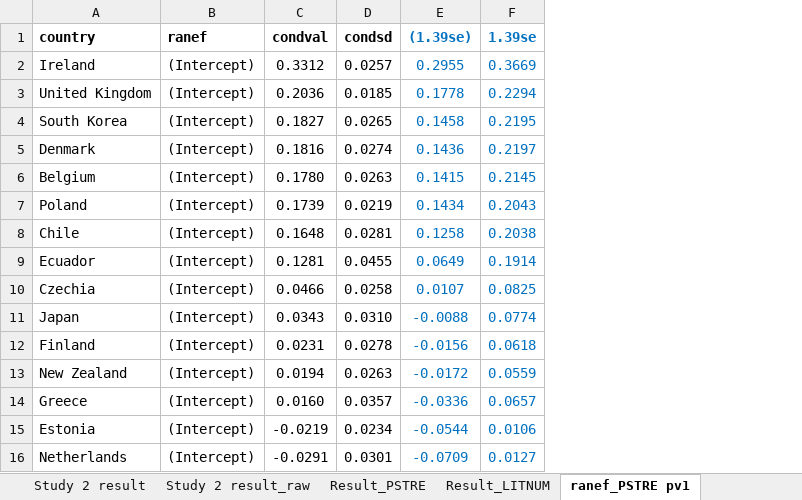
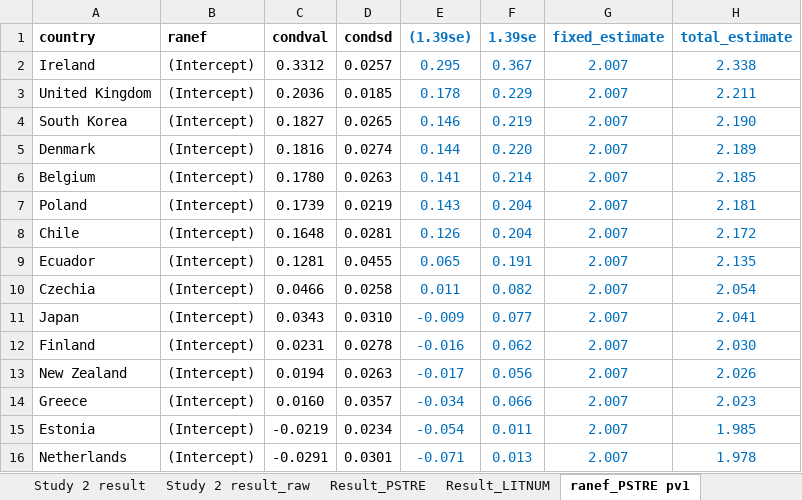
Before and after one commit to yimizhao2015/Dissertation, an Excel workbook: Study 2 model fitting results.xlsx, sheet ranef_PSTRE pv1, drawn as a sheet; only a part is shown; values as stored, in another font and other column widths than the file's, no borders; the diff covers the shown part only; the diff names each change by its address in the sheet, - before the commit and + after, or states it on an @@ line.

```diff
--- a/Study 2 model fitting results.xlsx (sheet ranef_PSTRE pv1)
+++ b/Study 2 model fitting results.xlsx (sheet ranef_PSTRE pv1)
+column G (fixed_estimate), rows 2-16: all 2.007
+column H (total_estimate), rows 2-16: 2.338 | 2.211 | 2.190 | 2.189 | 2.185 | 2.181 | 2.172 | 2.135 | 2.054 | 2.041 | 2.030 | 2.026 | 2.023 | 1.985 | 1.978
-E2 ((1.39se)): 0.2955
+E2 ((1.39se)): 0.295
-F2 (1.39se): 0.3669
+F2 (1.39se): 0.367
-E3 ((1.39se)): 0.1778
+E3 ((1.39se)): 0.178
-F3 (1.39se): 0.2294
+F3 (1.39se): 0.229
-E4 ((1.39se)): 0.1458
+E4 ((1.39se)): 0.146
-F4 (1.39se): 0.2195
+F4 (1.39se): 0.219
-E5 ((1.39se)): 0.1436
+E5 ((1.39se)): 0.144
-F5 (1.39se): 0.2197
+F5 (1.39se): 0.220
-E6 ((1.39se)): 0.1415
+E6 ((1.39se)): 0.141
-F6 (1.39se): 0.2145
+F6 (1.39se): 0.214
-E7 ((1.39se)): 0.1434
+E7 ((1.39se)): 0.143
-F7 (1.39se): 0.2043
+F7 (1.39se): 0.204
-E8 ((1.39se)): 0.1258
+E8 ((1.39se)): 0.126
-F8 (1.39se): 0.2038
+F8 (1.39se): 0.204
-E9 ((1.39se)): 0.0649
+E9 ((1.39se)): 0.065
-F9 (1.39se): 0.1914
+F9 (1.39se): 0.191
-E10 ((1.39se)): 0.0107
+E10 ((1.39se)): 0.011
-F10 (1.39se): 0.0825
+F10 (1.39se): 0.082
-E11 ((1.39se)): -0.0088
+E11 ((1.39se)): -0.009
-F11 (1.39se): 0.0774
+F11 (1.39se): 0.077
-E12 ((1.39se)): -0.0156
+E12 ((1.39se)): -0.016
-F12 (1.39se): 0.0618
+F12 (1.39se): 0.062
-E13 ((1.39se)): -0.0172
+E13 ((1.39se)): -0.017
-F13 (1.39se): 0.0559
+F13 (1.39se): 0.056
-E14 ((1.39se)): -0.0336
+E14 ((1.39se)): -0.034
-F14 (1.39se): 0.0657
+F14 (1.39se): 0.066
-E15 ((1.39se)): -0.0544
+E15 ((1.39se)): -0.054
-F15 (1.39se): 0.0106
+F15 (1.39se): 0.011
-E16 ((1.39se)): -0.0709
+E16 ((1.39se)): -0.071
-F16 (1.39se): 0.0127
+F16 (1.39se): 0.013
```
Also changed, not shown: 154 edited cells elsewhere in this sheet, sheet ranef_LITNUM pv1, sheet LITNUM PVs, sheet PSTRE PVs, Study 1 model fitting results.xlsx.
